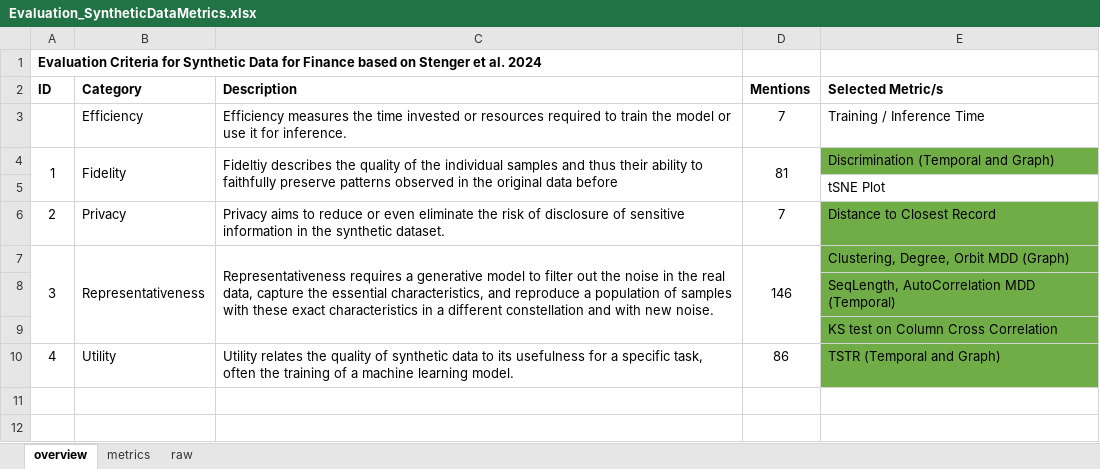
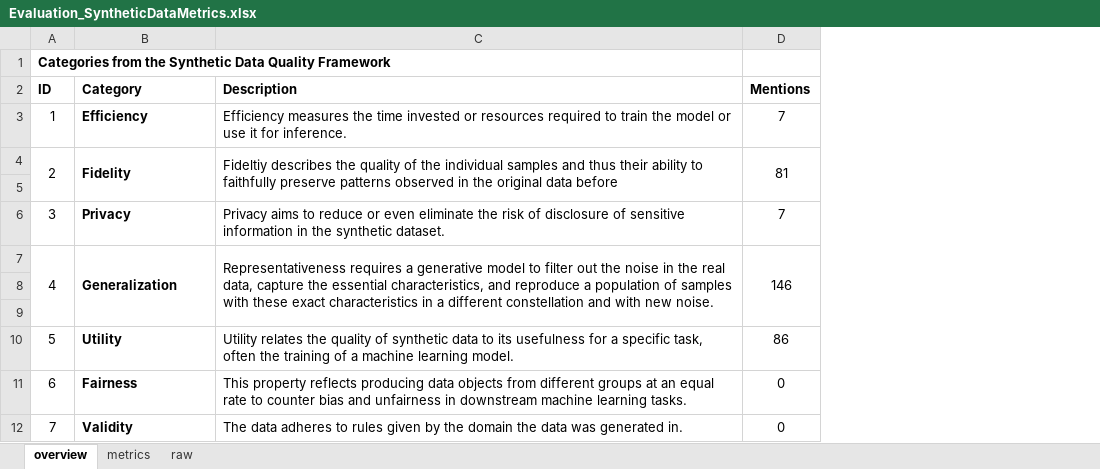
Before and after one commit to Faruman/GeneratingSyntheticFinancialTemporalGraphData, an Excel workbook: LiteratureReviews/SyntheticGraphAndTimeSeriesQualityMetrics/Evaluation_SyntheticDataMetrics.xlsx, sheet overview, drawn as a sheet; values as stored, in another font and other column widths than the file's, no borders; removed rows and columns are numbered as before the commit, all else as after; the diff names each change by its address in the sheet, - before the commit and + after, or states it on an @@ line.

Commit message:
updated Evaluation_SyntheticDataMetrics table.

```diff
--- a/LiteratureReviews/SyntheticGraphAndTimeSeriesQualityMetrics/Evaluation_SyntheticDataMetrics.xlsx (sheet overview)
+++ b/LiteratureReviews/SyntheticGraphAndTimeSeriesQualityMetrics/Evaluation_SyntheticDataMetrics.xlsx (sheet overview)
-column E (Selected Metric/s), rows 3-10: Training / Inference Time | Discrimination (Temporal and Graph) | tSNE Plot | Distance to Closest Record | Clustering, Degree, Orbit MDD (Graph) | SeqLength, AutoCorrelation MDD (Temporal) | KS test on Column Cross Correlation | TSTR (Temporal and Graph)
-A1 (ID): Evaluation Criteria for Synthetic Data for Finance based on Stenger et al. 2024
+A1 (ID): Categories from the Synthetic Data Quality Framework
-A3 (ID): (empty)
+A3 (ID): 1
-B3:B4 bold: off
+B3:B4 bold: on
-A4 (ID): 1
+A4 (ID): 2
-A6 (ID): 2
+A6 (ID): 3
-B6:B7 bold: off
+B6:B7 bold: on
-A7 (ID): 3
+A7 (ID): 4
-B7 (Category): Representativeness
+B7 (Category): Generalization
-A10 (ID): 4
+A10 (ID): 5
-B10 bold: off
+B10 bold: on
+row 11: 6 | Fairness | This property reflects producing data objects from different groups at an equal rate to counter bias and unfairness in downstream machine learning tasks. | 0
+row 12: 7 | Validity | The data adheres to rules given by the domain the data was generated in. | 0
```
Also changed, not shown: sheet raw, sheet metrics, 1 other file.
